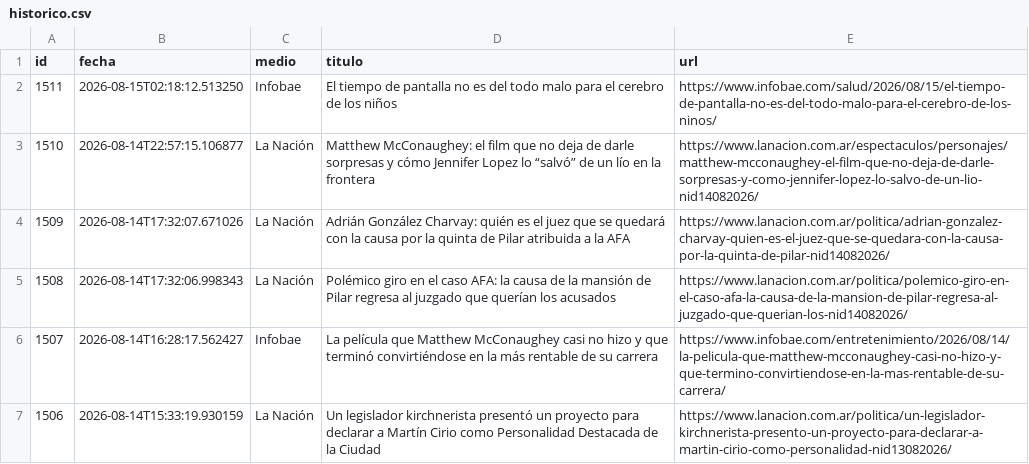
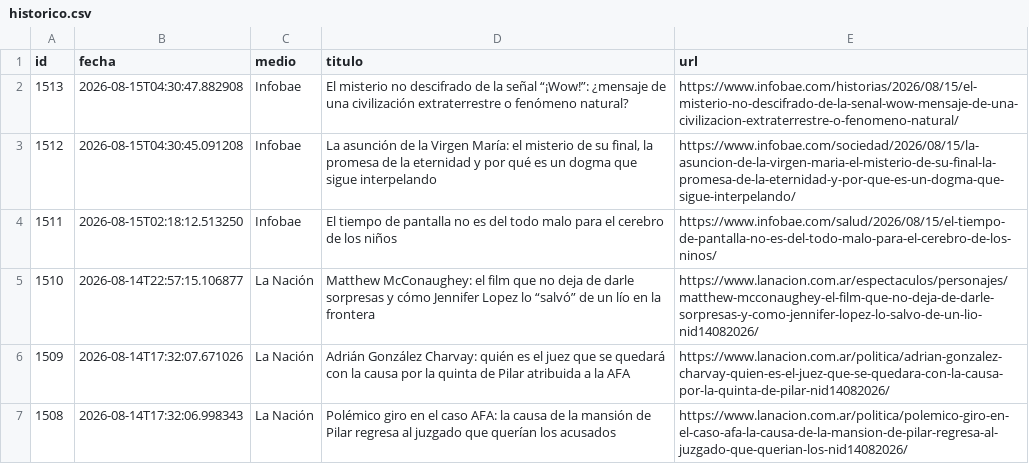
Before and after one commit to ElvisChatzky/BusProyect, a CSV file: data/historico.csv, drawn as a sheet; only a part is shown; the shorter side is filled out with more unchanged rows.

```diff
--- a/data/historico.csv
+++ b/data/historico.csv
@@ -1,2 +1,4 @@
 id,fecha,medio,titulo,url
+1513,2026-08-15T04:30:47.882908,Infobae,El misterio no descifrado de la señal “¡Wow!”: ¿mensaje de una civilización extraterrestre o fenómeno natural?,https://www.infobae.com/historias/2026/08/15/el-misterio-no-descifrado-de-la-senal-wow-mensaje-de-una-civilizacion-extraterrestre-o-fenomeno-natural/
+1512,2026-08-15T04:30:45.091208,Infobae,"La asunción de la Virgen María: el misterio de su final, la promesa de la eternidad y por qué es un dogma que sigue interpelando",https://www.infobae.com/sociedad/2026/08/15/la-asuncion-de-la-virgen-maria-el-misterio-de-su-final-la-promesa-de-la-eternidad-y-por-que-es-un-dogma-que-sigue-interpelando/
 1511,2026-08-15T02:18:12.513250,Infobae,El tiempo de pantalla no es del todo malo para el cerebro de los niños,https://www.infobae.com/salud/2026/08/15/el-tiempo-de-pantalla-no-es-del-todo-malo-para-el-cerebro-de-los-ninos/
```
Also changed, not shown: data/hoy.csv, 1 other file.
